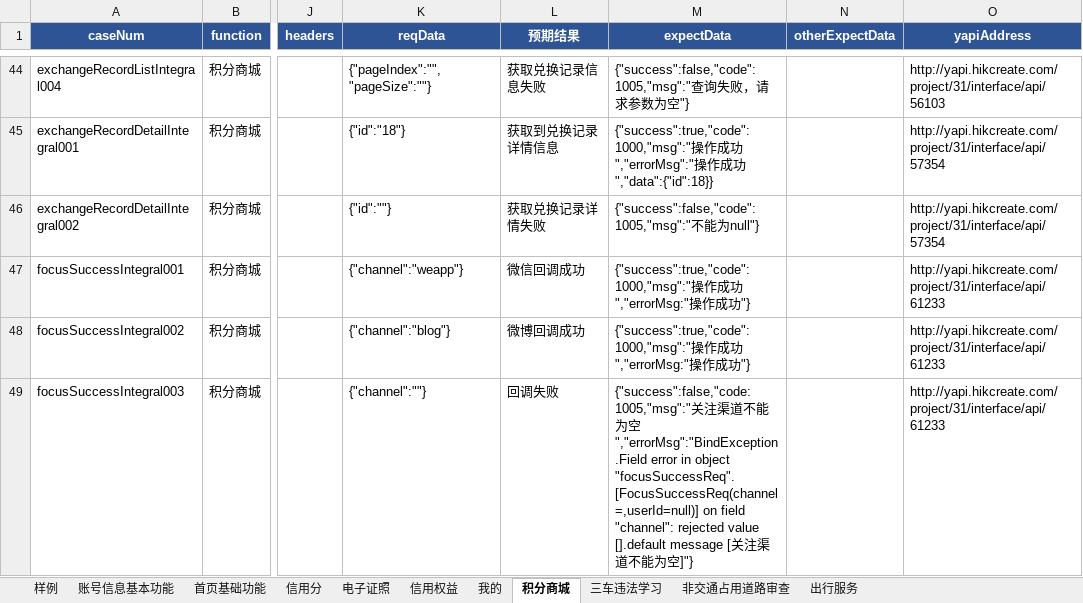
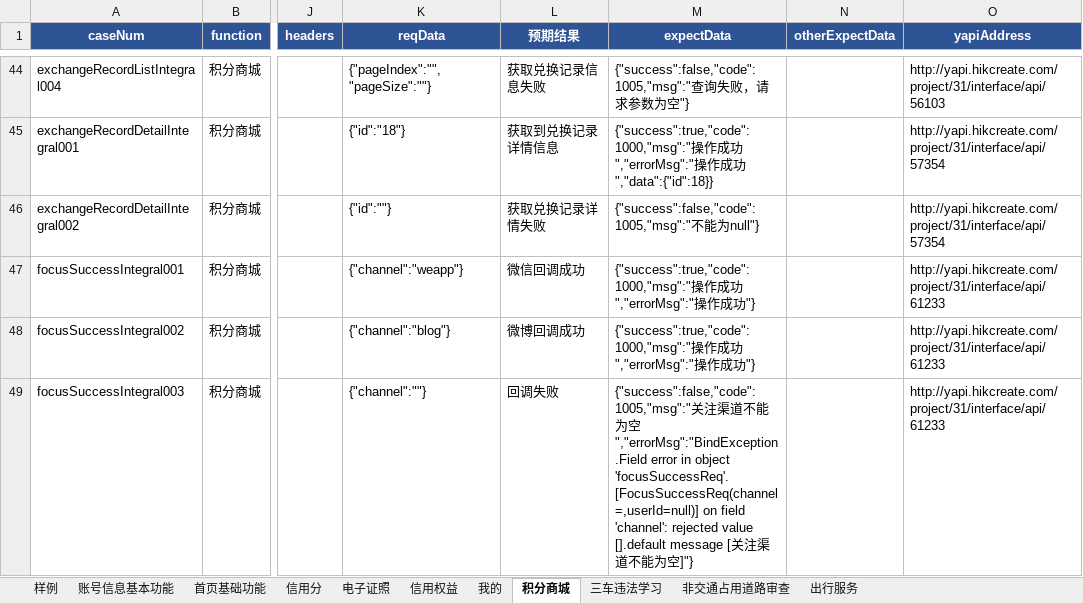
Before and after one commit to wuqi2019/InterfaceAutoTest, an Excel workbook: test_case_data/bmc/bmc_testcase01_20210513.xlsx, sheet 积分商城, drawn as a sheet; only a part is shown, gaps mark what is left out; values as stored, in another font and other column widths than the file's, no borders; the diff names each change by its address in the sheet, - before the commit and + after, or states it on an @@ line.

```diff
--- a/test_case_data/bmc/bmc_testcase01_20210513.xlsx (sheet 积分商城)
+++ b/test_case_data/bmc/bmc_testcase01_20210513.xlsx (sheet 积分商城)
-M47:M48 (expectData): …成功","errorMsg:"操作…
+M47:M48 (expectData): …成功","errorMsg":"操作…
-M49 (expectData): {"success":false,"code:1005,"msg":"关注渠道不能为空","errorMsg":"BindException.Field error in object "focusSuccessReq".[FocusSuccessReq(channel=,userId=null)] on field "channel": rejected value…
+M49 (expectData): {"success":false,"code":1005,"msg":"关注渠道不能为空","errorMsg":"BindException.Field error in object 'focusSuccessReq'.[FocusSuccessReq(channel=,userId=null)] on field 'channel': rejected value…
```
Also changed, not shown: 1 other file.
